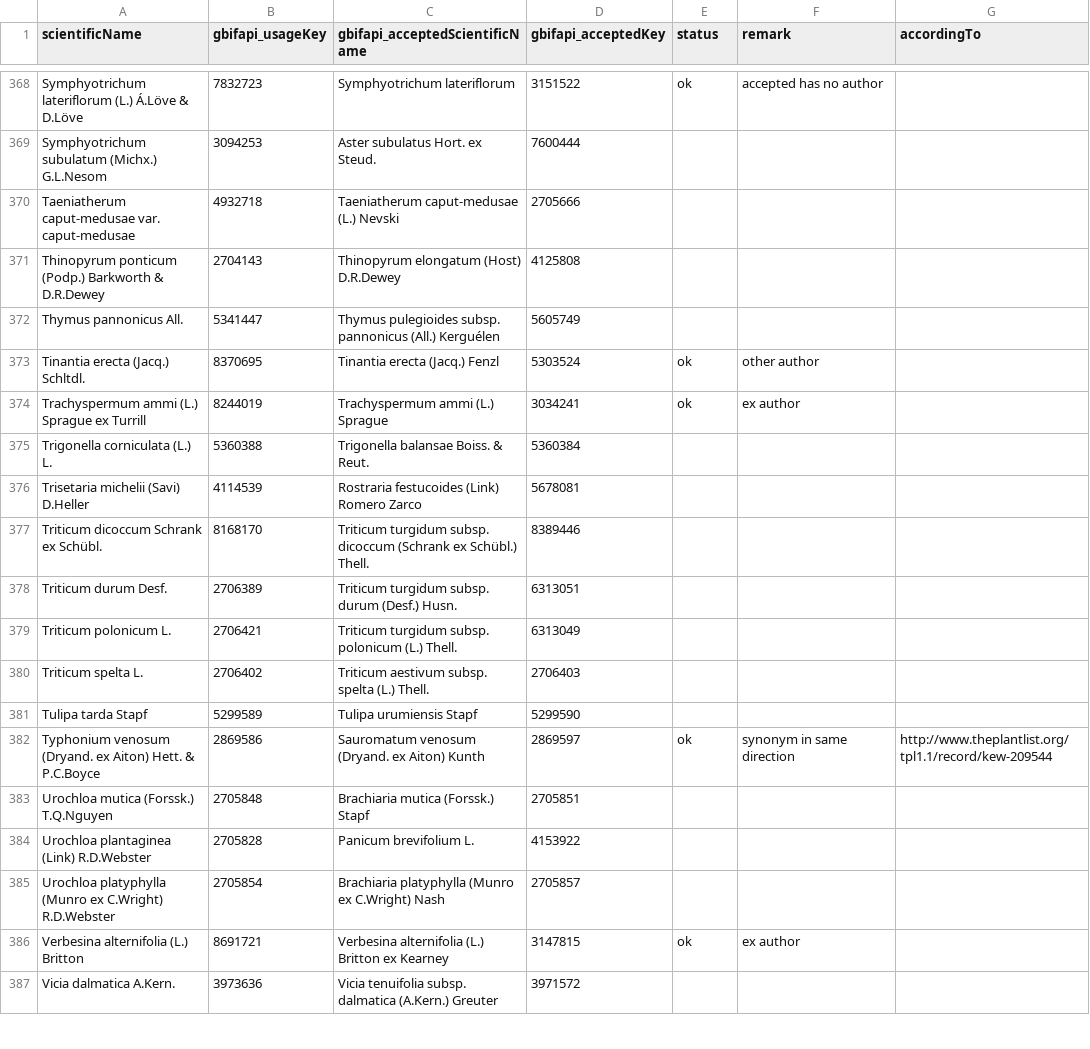
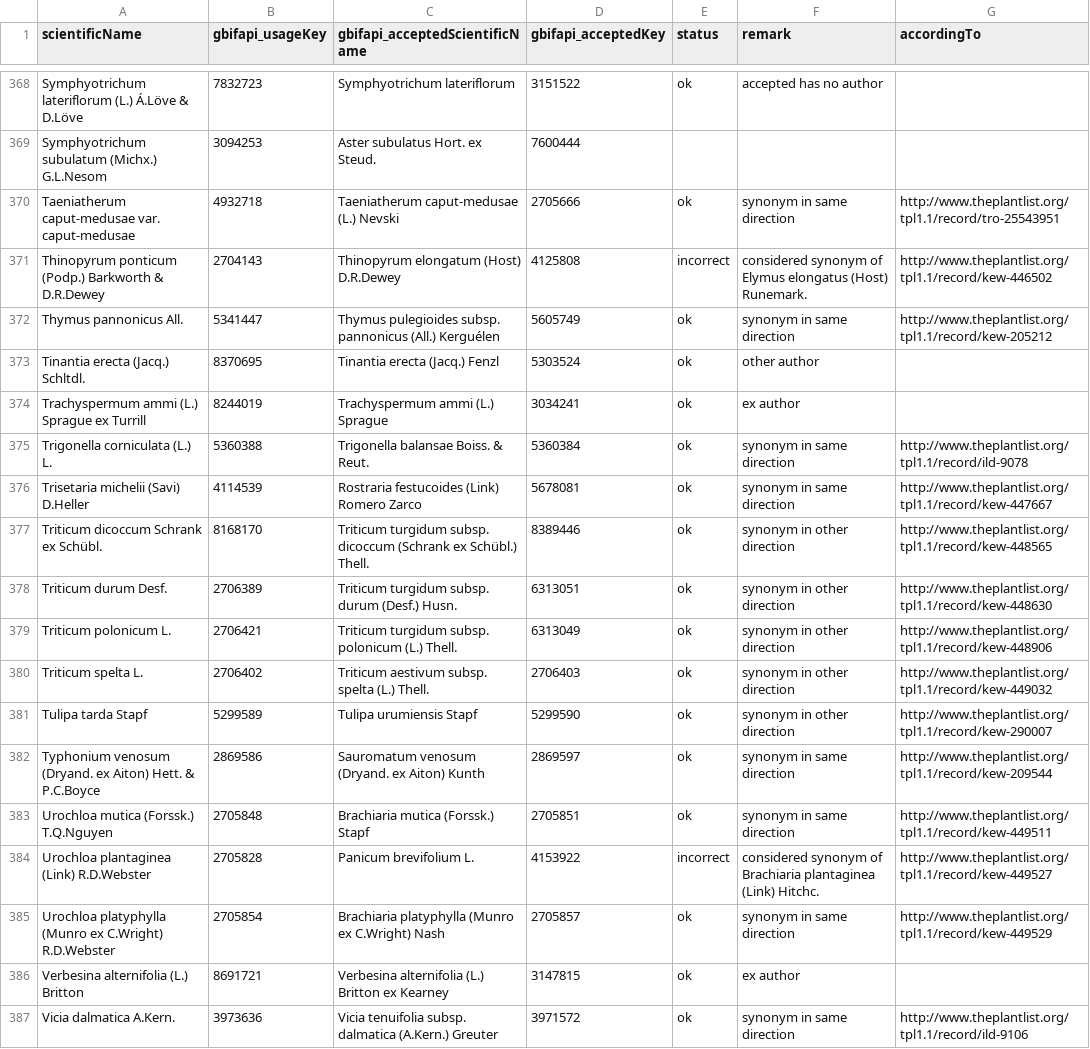
Before and after one commit to trias-project/alien-species-checklist, a TSV file: data/vocabularies/verified-synonyms.tsv, drawn as a sheet; only a part is shown, gaps mark what is left out; the diff covers the shown part only.

Commit message:
Verify synonyms with DFGHIJKNORTUVX

```diff
--- a/data/vocabularies/verified-synonyms.tsv
+++ b/data/vocabularies/verified-synonyms.tsv
@@ -369,19 +369,19 @@ Symphyotrichum lateriflorum (L.) Á.Löve & D.Löve	7832723	Symphyotrichum later
 Symphyotrichum subulatum (Michx.) G.L.Nesom	3094253	Aster subulatus Hort. ex Steud.	7600444			
-Taeniatherum caput-medusae var. caput-medusae	4932718	Taeniatherum caput-medusae (L.) Nevski	2705666			
-Thinopyrum ponticum (Podp.) Barkworth & D.R.Dewey	2704143	Thinopyrum elongatum (Host) D.R.Dewey	4125808			
-Thymus pannonicus All.	5341447	Thymus pulegioides subsp. pannonicus (All.) Kerguélen	5605749			
+Taeniatherum caput-medusae var. caput-medusae	4932718	Taeniatherum caput-medusae (L.) Nevski	2705666	ok	synonym in same direction	http://www.theplantlist.org/tpl1.1/record/tro-25543951
+Thinopyrum ponticum (Podp.) Barkworth & D.R.Dewey	2704143	Thinopyrum elongatum (Host) D.R.Dewey	4125808	incorrect	considered synonym of Elymus elongatus (Host) Runemark.	http://www.theplantlist.org/tpl1.1/record/kew-446502
+Thymus pannonicus All.	5341447	Thymus pulegioides subsp. pannonicus (All.) Kerguélen	5605749	ok	synonym in same direction	http://www.theplantlist.org/tpl1.1/record/kew-205212
 Tinantia erecta (Jacq.) Schltdl.	8370695	Tinantia erecta (Jacq.) Fenzl	5303524	ok	other author	
 Trachyspermum ammi (L.) Sprague ex Turrill	8244019	Trachyspermum ammi (L.) Sprague	3034241	ok	ex author	
-Trigonella corniculata (L.) L.	5360388	Trigonella balansae Boiss. & Reut.	5360384			
-Trisetaria michelii (Savi) D.Heller	4114539	Rostraria festucoides (Link) Romero Zarco	5678081			
-Triticum dicoccum Schrank ex Schübl.	8168170	Triticum turgidum subsp. dicoccum (Schrank ex Schübl.) Thell.	8389446			
-Triticum durum Desf.	2706389	Triticum turgidum subsp. durum (Desf.) Husn.	6313051			
-Triticum polonicum L.	2706421	Triticum turgidum subsp. polonicum (L.) Thell.	6313049			
-Triticum spelta L.	2706402	Triticum aestivum subsp. spelta (L.) Thell.	2706403			
-Tulipa tarda Stapf	5299589	Tulipa urumiensis Stapf	5299590			
+Trigonella corniculata (L.) L.	5360388	Trigonella balansae Boiss. & Reut.	5360384	ok	synonym in same direction	http://www.theplantlist.org/tpl1.1/record/ild-9078
+Trisetaria michelii (Savi) D.Heller	4114539	Rostraria festucoides (Link) Romero Zarco	5678081	ok	synonym in same direction	http://www.theplantlist.org/tpl1.1/record/kew-447667
+Triticum dicoccum Schrank ex Schübl.	8168170	Triticum turgidum subsp. dicoccum (Schrank ex Schübl.) Thell.	8389446	ok	synonym in other direction	http://www.theplantlist.org/tpl1.1/record/kew-448565
+Triticum durum Desf.	2706389	Triticum turgidum subsp. durum (Desf.) Husn.	6313051	ok	synonym in other direction	http://www.theplantlist.org/tpl1.1/record/kew-448630
+Triticum polonicum L.	2706421	Triticum turgidum subsp. polonicum (L.) Thell.	6313049	ok	synonym in other direction	http://www.theplantlist.org/tpl1.1/record/kew-448906
+Triticum spelta L.	2706402	Triticum aestivum subsp. spelta (L.) Thell.	2706403	ok	synonym in other direction	http://www.theplantlist.org/tpl1.1/record/kew-449032
+Tulipa tarda Stapf	5299589	Tulipa urumiensis Stapf	5299590	ok	synonym in other direction	http://www.theplantlist.org/tpl1.1/record/kew-290007
 Typhonium venosum (Dryand. ex Aiton) Hett. & P.C.Boyce	2869586	Sauromatum venosum (Dryand. ex Aiton) Kunth	2869597	ok	synonym in same direction	http://www.theplantlist.org/tpl1.1/record/kew-209544
-Urochloa mutica (Forssk.) T.Q.Nguyen	2705848	Brachiaria mutica (Forssk.) Stapf	2705851			
-Urochloa plantaginea (Link) R.D.Webster	2705828	Panicum brevifolium L.	4153922			
-Urochloa platyphylla (Munro ex C.Wright) R.D.Webster	2705854	Brachiaria platyphylla (Munro ex C.Wright) Nash	2705857			
+Urochloa mutica (Forssk.) T.Q.Nguyen	2705848	Brachiaria mutica (Forssk.) Stapf	2705851	ok	synonym in same direction	http://www.theplantlist.org/tpl1.1/record/kew-449511
+Urochloa plantaginea (Link) R.D.Webster	2705828	Panicum brevifolium L.	4153922	incorrect	considered synonym of Brachiaria plantaginea (Link) Hitchc.	http://www.theplantlist.org/tpl1.1/record/kew-449527
+Urochloa platyphylla (Munro ex C.Wright) R.D.Webster	2705854	Brachiaria platyphylla (Munro ex C.Wright) Nash	2705857	ok	synonym in same direction	http://www.theplantlist.org/tpl1.1/record/kew-449529
 Verbesina alternifolia (L.) Britton	8691721	Verbesina alternifolia (L.) Britton ex Kearney	3147815	ok	ex author	
-Vicia dalmatica A.Kern.	3973636	Vicia tenuifolia subsp. dalmatica (A.Kern.) Greuter	3971572			
+Vicia dalmatica A.Kern.	3973636	Vicia tenuifolia subsp. dalmatica (A.Kern.) Greuter	3971572	ok	synonym in same direction	http://www.theplantlist.org/tpl1.1/record/ild-9106
```
Also changed, not shown: 116 edited cells elsewhere in this file.
